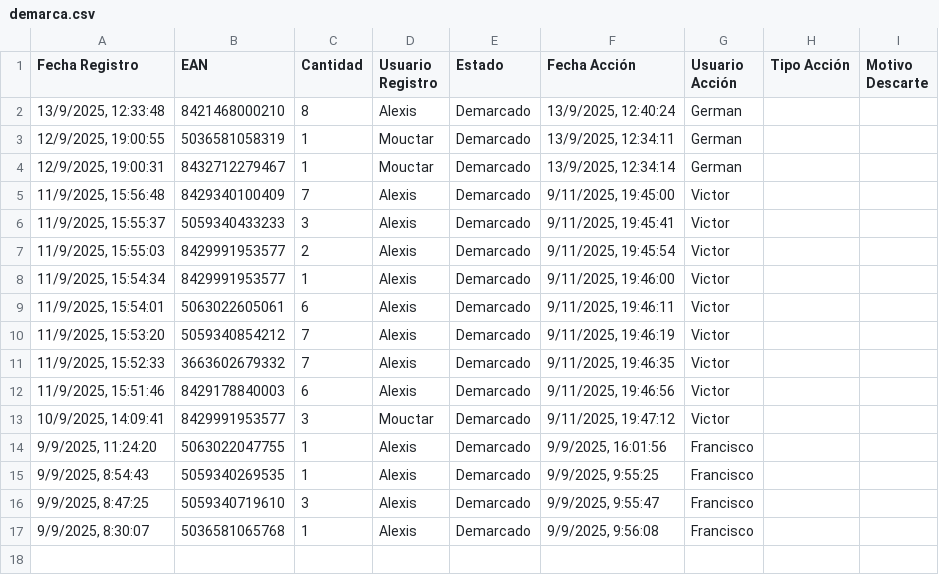
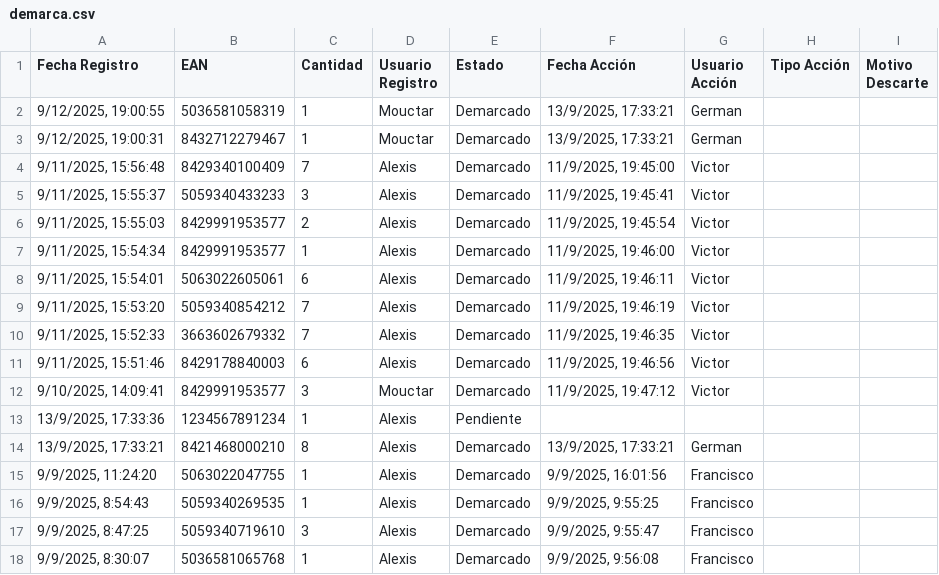
Before and after one commit to alexiscamero/buscador_ceramica, a CSV file: data/demarca.csv, drawn as a sheet; removed rows and columns are numbered as before the commit, all else as after; the diff names each change by its address in the sheet, - before the commit and + after, or states it on an @@ line.

Commit message:
Actualización automática - Alexis - 13/9/2025, 17:37:55

```diff
--- a/data/demarca.csv
+++ b/data/demarca.csv
-row 2: 13/9/2025, 12:33:48 | 8421468000210 | 8 | Alexis | Demarcado | 13/9/2025, 12:40:24 | German
-A2 (Fecha Registro): 12/9/2025, 19:00:55
+A2 (Fecha Registro): 9/12/2025, 19:00:55
-F2 (Fecha Acción): 13/9/2025, 12:34:11
+F2 (Fecha Acción): 13/9/2025, 17:33:21
-A3 (Fecha Registro): 12/9/2025, 19:00:31
+A3 (Fecha Registro): 9/12/2025, 19:00:31
-F3 (Fecha Acción): 13/9/2025, 12:34:14
+F3 (Fecha Acción): 13/9/2025, 17:33:21
-A4 (Fecha Registro): 11/9/2025, 15:56:48
+A4 (Fecha Registro): 9/11/2025, 15:56:48
-F4 (Fecha Acción): 9/11/2025, 19:45:00
+F4 (Fecha Acción): 11/9/2025, 19:45:00
-A5 (Fecha Registro): 11/9/2025, 15:55:37
+A5 (Fecha Registro): 9/11/2025, 15:55:37
-F5 (Fecha Acción): 9/11/2025, 19:45:41
+F5 (Fecha Acción): 11/9/2025, 19:45:41
-A6 (Fecha Registro): 11/9/2025, 15:55:03
+A6 (Fecha Registro): 9/11/2025, 15:55:03
-F6 (Fecha Acción): 9/11/2025, 19:45:54
+F6 (Fecha Acción): 11/9/2025, 19:45:54
-A7 (Fecha Registro): 11/9/2025, 15:54:34
+A7 (Fecha Registro): 9/11/2025, 15:54:34
-F7 (Fecha Acción): 9/11/2025, 19:46:00
+F7 (Fecha Acción): 11/9/2025, 19:46:00
-A8 (Fecha Registro): 11/9/2025, 15:54:01
+A8 (Fecha Registro): 9/11/2025, 15:54:01
-F8 (Fecha Acción): 9/11/2025, 19:46:11
+F8 (Fecha Acción): 11/9/2025, 19:46:11
-A9 (Fecha Registro): 11/9/2025, 15:53:20
+A9 (Fecha Registro): 9/11/2025, 15:53:20
-F9 (Fecha Acción): 9/11/2025, 19:46:19
+F9 (Fecha Acción): 11/9/2025, 19:46:19
-A10 (Fecha Registro): 11/9/2025, 15:52:33
+A10 (Fecha Registro): 9/11/2025, 15:52:33
-F10 (Fecha Acción): 9/11/2025, 19:46:35
+F10 (Fecha Acción): 11/9/2025, 19:46:35
-A11 (Fecha Registro): 11/9/2025, 15:51:46
+A11 (Fecha Registro): 9/11/2025, 15:51:46
-F11 (Fecha Acción): 9/11/2025, 19:46:56
+F11 (Fecha Acción): 11/9/2025, 19:46:56
-A12 (Fecha Registro): 10/9/2025, 14:09:41
+A12 (Fecha Registro): 9/10/2025, 14:09:41
-F12 (Fecha Acción): 9/11/2025, 19:47:12
+F12 (Fecha Acción): 11/9/2025, 19:47:12
+row 13: 13/9/2025, 17:33:36 | 1234567891234 | 1 | Alexis | Pendiente
+row 14: 13/9/2025, 17:33:21 | 8421468000210 | 8 | Alexis | Demarcado | 13/9/2025, 17:33:21 | German
```
